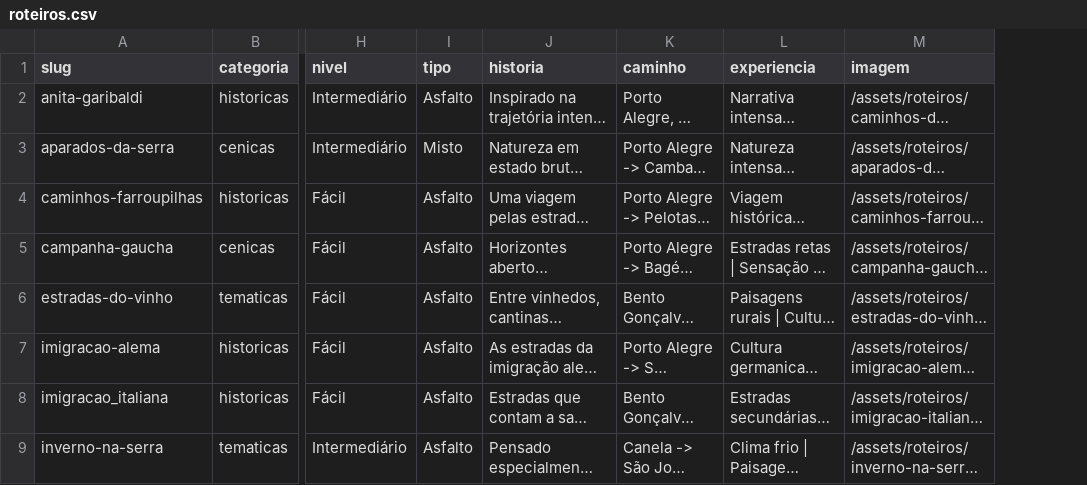
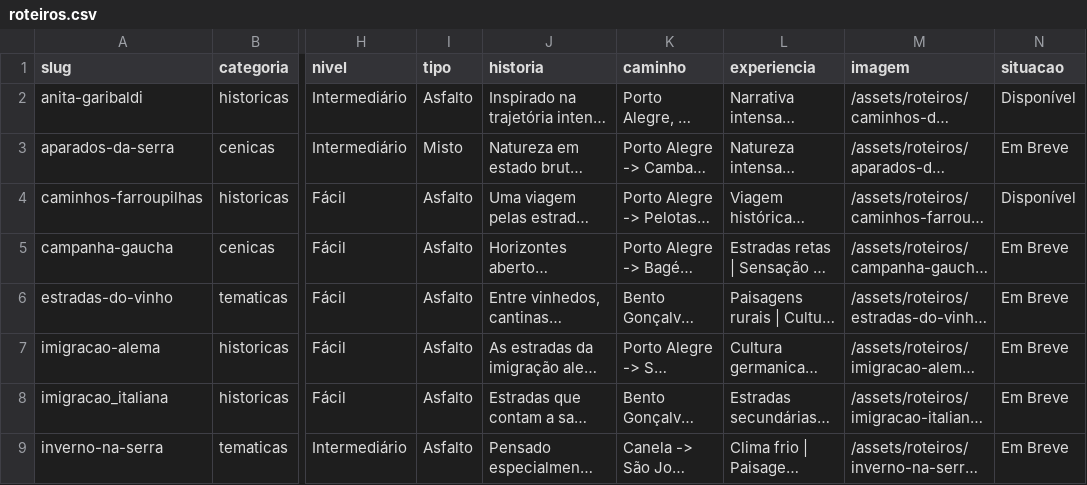
Before and after one commit to jacksonasantos/estradas-que-contam-historias, a CSV file: public/roteiros.csv, drawn as a sheet; only a part is shown, gaps mark what is left out; long unchanged cells end in …; the diff names each change by its address in the sheet, - before the commit and + after, or states it on an @@ line.

```diff
--- a/public/roteiros.csv
+++ b/public/roteiros.csv
+column N (situacao), rows 2-9: Disponível | Em Breve | Disponível | Em Breve | Em Breve | Em Breve | Em Breve | Em Breve
```
Also changed, not shown: 6 other files.
